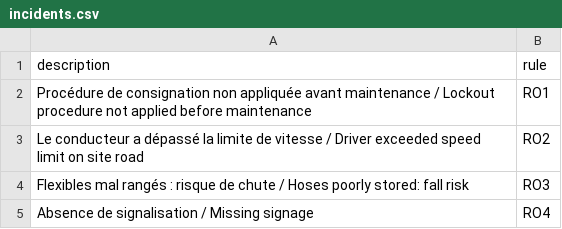
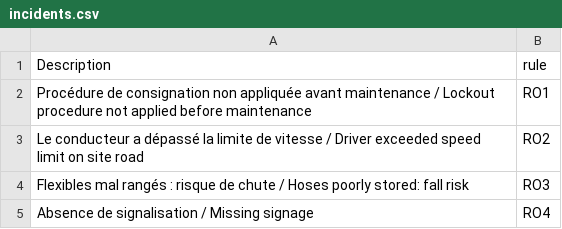
Before and after one commit to heberaphakoudede-glitch/RO-Classifier2, a CSV file: backend/incidents.csv, drawn as a sheet; only a part is shown.

Commit message:
Update incidents.csv

```diff
--- a/backend/incidents.csv
+++ b/backend/incidents.csv
@@ -1,2 +1,2 @@
-description,rule
+Description,rule
 Procédure de consignation non appliquée avant maintenance / Lockout procedure not applied before maintenance,RO1
```
